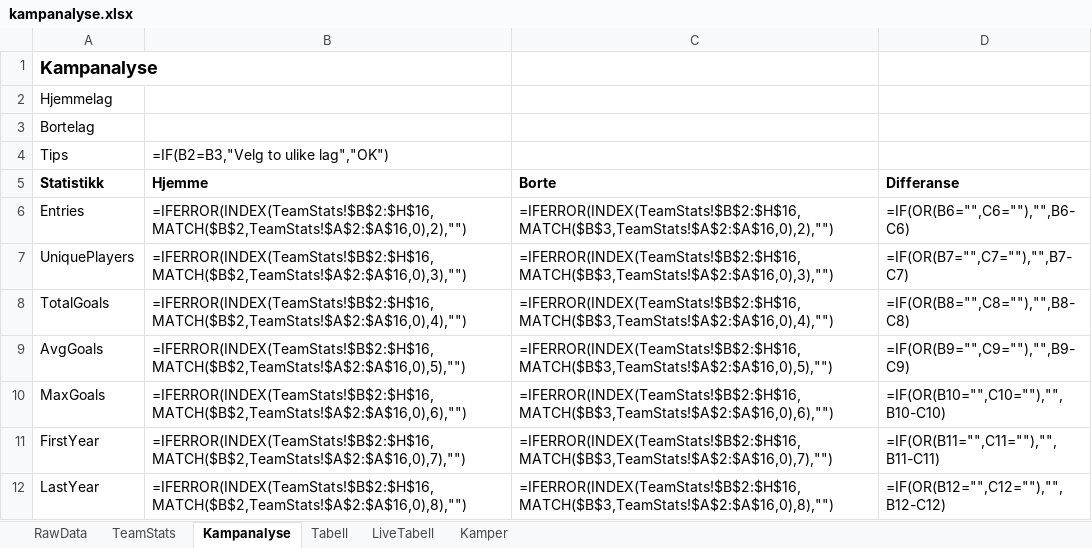
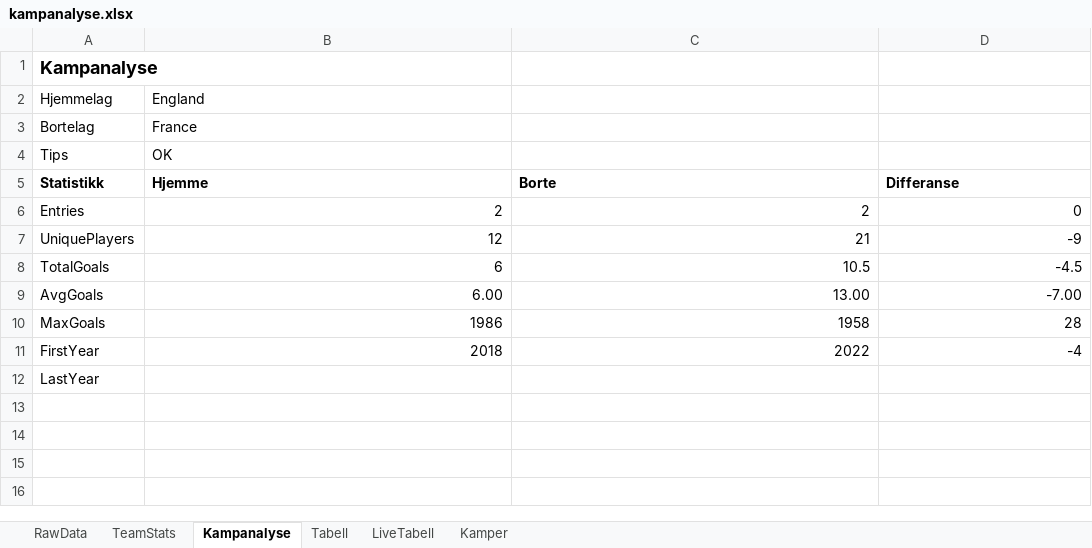
Before and after one commit to Tresfjording/SoccerPred, an Excel workbook: kampanalyse.xlsx, sheet Kampanalyse, drawn as a sheet; values as stored, in another font and other column widths than the file's, no borders; formulas without a stored value are shown as written; the diff names each change by its address in the sheet, - before the commit and + after, or states it on an @@ line.

```diff
--- a/kampanalyse.xlsx (sheet Kampanalyse)
+++ b/kampanalyse.xlsx (sheet Kampanalyse)
-B2 (Hjemme): (empty)
+B2 (Hjemme): England
-B3 (Hjemme): (empty)
+B3 (Hjemme): France
-B4 (Hjemme): =IF(B2=B3,"Velg to ulike lag","OK")
+B4 (Hjemme): OK
-B6 (Hjemme): =IFERROR(INDEX(TeamStats!$B$2:$H$16,MATCH($B$2,TeamStats!$A$2:$A$16,0),2),"")
+B6 (Hjemme): 2
-C6 (Borte): =IFERROR(INDEX(TeamStats!$B$2:$H$16,MATCH($B$3,TeamStats!$A$2:$A$16,0),2),"")
+C6 (Borte): 2
-D6 (Differanse): =IF(OR(B6="",C6=""),"",B6-C6)
+D6 (Differanse): 0
-B7 (Hjemme): =IFERROR(INDEX(TeamStats!$B$2:$H$16,MATCH($B$2,TeamStats!$A$2:$A$16,0),3),"")
+B7 (Hjemme): 12
-C7 (Borte): =IFERROR(INDEX(TeamStats!$B$2:$H$16,MATCH($B$3,TeamStats!$A$2:$A$16,0),3),"")
+C7 (Borte): 21
-D7 (Differanse): =IF(OR(B7="",C7=""),"",B7-C7)
+D7 (Differanse): -9
-B8 (Hjemme): =IFERROR(INDEX(TeamStats!$B$2:$H$16,MATCH($B$2,TeamStats!$A$2:$A$16,0),4),"")
+B8 (Hjemme): 6
-C8 (Borte): =IFERROR(INDEX(TeamStats!$B$2:$H$16,MATCH($B$3,TeamStats!$A$2:$A$16,0),4),"")
+C8 (Borte): 10.5
-D8 (Differanse): =IF(OR(B8="",C8=""),"",B8-C8)
+D8 (Differanse): -4.5
-B9 (Hjemme): =IFERROR(INDEX(TeamStats!$B$2:$H$16,MATCH($B$2,TeamStats!$A$2:$A$16,0),5),"")
+B9 (Hjemme): 6.00
-C9 (Borte): =IFERROR(INDEX(TeamStats!$B$2:$H$16,MATCH($B$3,TeamStats!$A$2:$A$16,0),5),"")
+C9 (Borte): 13.00
-D9 (Differanse): =IF(OR(B9="",C9=""),"",B9-C9)
+D9 (Differanse): -7.00
-B10 (Hjemme): =IFERROR(INDEX(TeamStats!$B$2:$H$16,MATCH($B$2,TeamStats!$A$2:$A$16,0),6),"")
+B10 (Hjemme): 1986
-C10 (Borte): =IFERROR(INDEX(TeamStats!$B$2:$H$16,MATCH($B$3,TeamStats!$A$2:$A$16,0),6),"")
+C10 (Borte): 1958
-D10 (Differanse): =IF(OR(B10="",C10=""),"",B10-C10)
+D10 (Differanse): 28
-B11 (Hjemme): =IFERROR(INDEX(TeamStats!$B$2:$H$16,MATCH($B$2,TeamStats!$A$2:$A$16,0),7),"")
+B11 (Hjemme): 2018
-C11 (Borte): =IFERROR(INDEX(TeamStats!$B$2:$H$16,MATCH($B$3,TeamStats!$A$2:$A$16,0),7),"")
+C11 (Borte): 2022
-D11 (Differanse): =IF(OR(B11="",C11=""),"",B11-C11)
+D11 (Differanse): -4
-B12 (Hjemme): =IFERROR(INDEX(TeamStats!$B$2:$H$16,MATCH($B$2,TeamStats!$A$2:$A$16,0),8),"")
+B12 (Hjemme): (empty)
-C12 (Borte): =IFERROR(INDEX(TeamStats!$B$2:$H$16,MATCH($B$3,TeamStats!$A$2:$A$16,0),8),"")
+C12 (Borte): (empty)
-D12 (Differanse): =IF(OR(B12="",C12=""),"",B12-C12)
+D12 (Differanse): (empty)
```
Also changed, not shown: sheet Tabell, sheet LiveTabell, hidden cells, data/scorers_analyse.xlsx, 15 other files.
